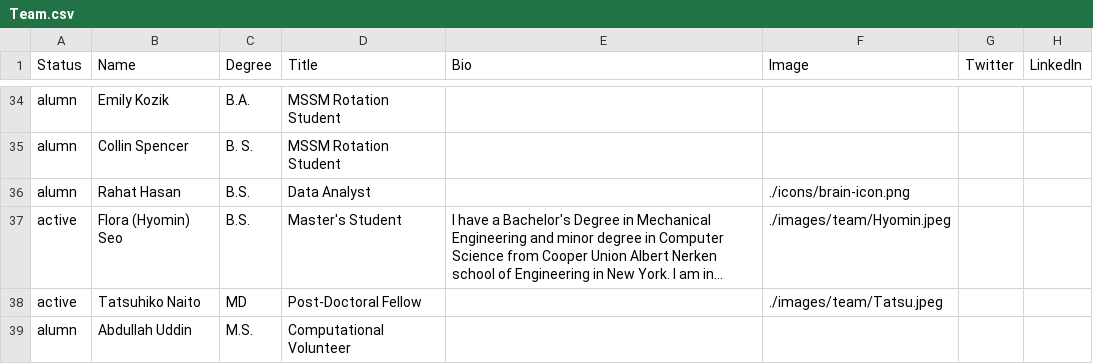
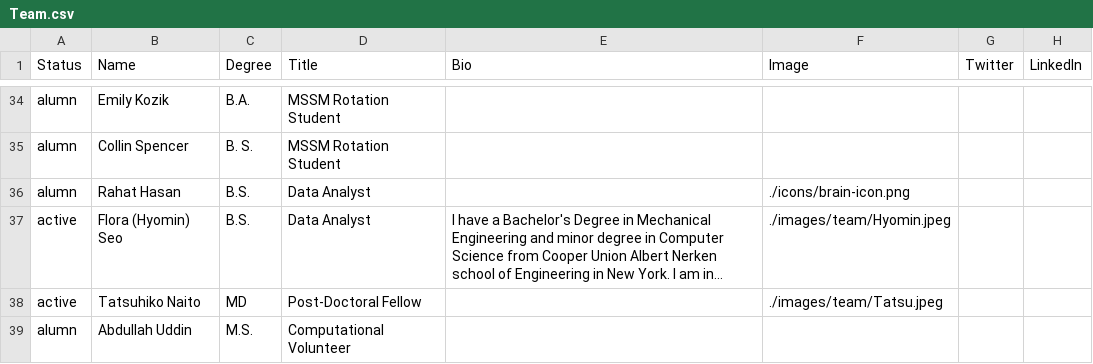
Before and after one commit to RajLabMSSM/RajLab_website, a CSV file: documents/Team.csv, drawn as a sheet; only a part is shown, gaps mark what is left out; long unchanged cells end in …; the diff covers the shown part only; the diff names each change by its address in the sheet, - before the commit and + after, or states it on an @@ line.

```diff
--- a/documents/Team.csv
+++ b/documents/Team.csv
-D37 (Title): Master's Student
+D37 (Title): Data Analyst
```
Also changed, not shown: 4 edited cells elsewhere in this file, documents/News_Events.csv.
